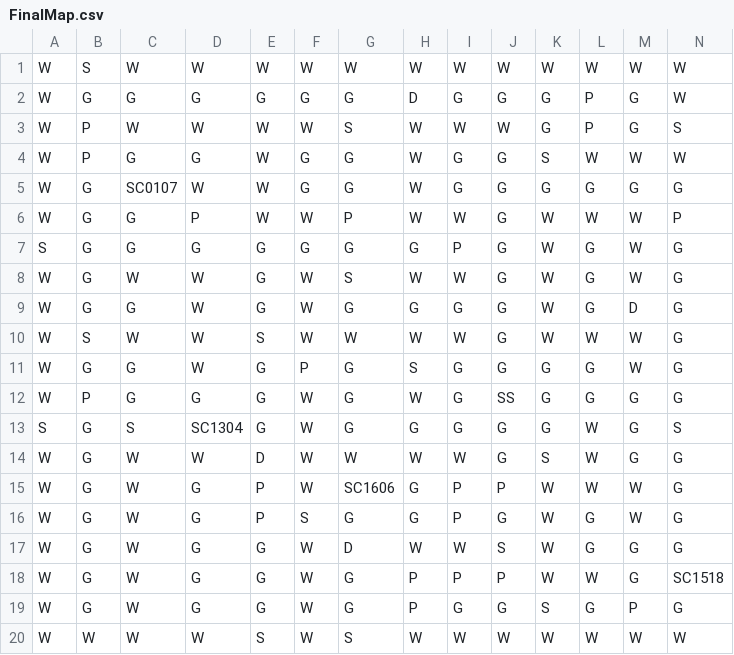
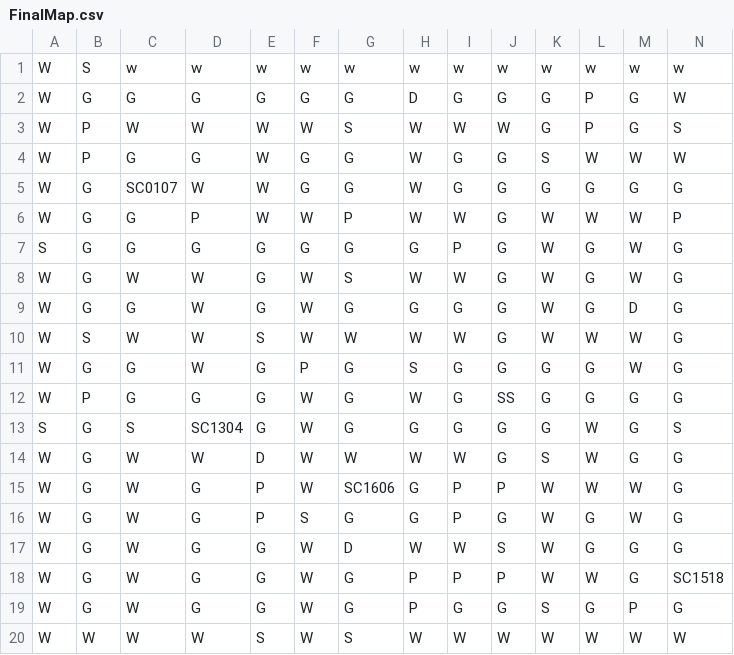
Before and after one commit to kris947/ProjectLabFinal, a CSV file: FinalMap.csv, drawn as a sheet; only a part is shown; removed rows and columns are numbered as before the commit, all else as after; rows hold the shown columns only; the diff names each change by its address in the sheet, - before the commit and + after, or states it on an @@ line.

```diff
--- a/FinalMap.csv
+++ b/FinalMap.csv
-row 1: W | S | W | W | W | W | W | W | W | W | W | W | W | W
+row 1: W | S | w | w | w | w | w | w | w | w | w | w | w | w
```
Also changed, not shown: 2 other files.
